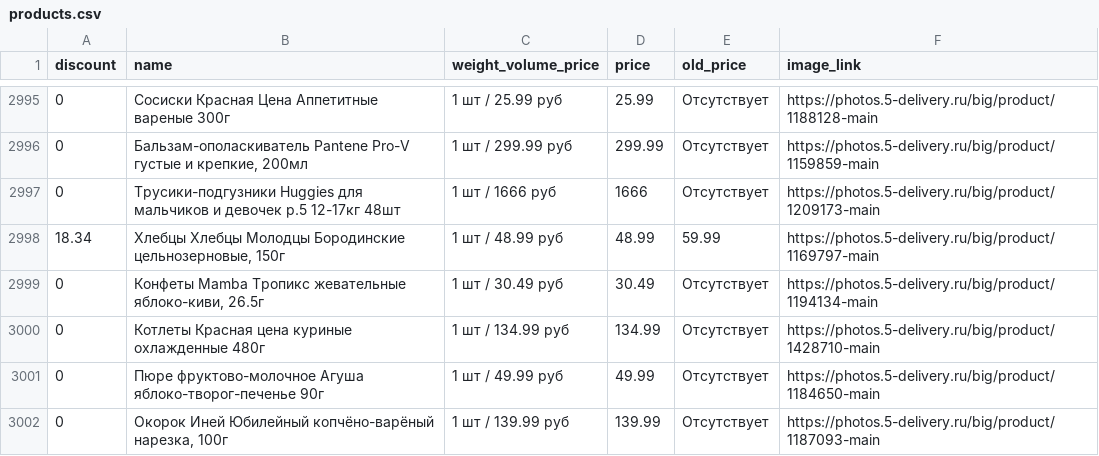
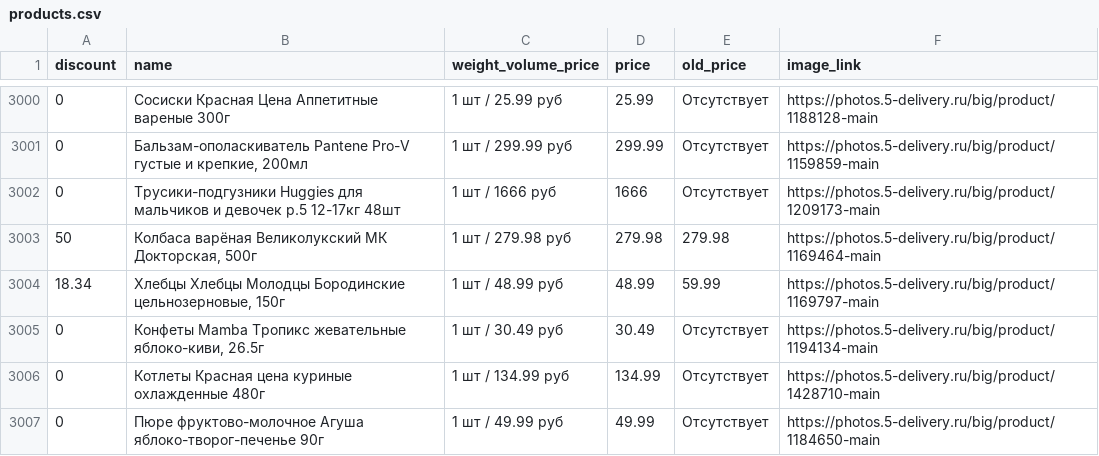
Before and after one commit to vo0doO/peterkabot, a CSV file: products.csv, drawn as a sheet; only a part is shown, gaps mark what is left out; the shorter side is filled out with more unchanged rows; the diff covers the shown part only.

Commit message:
update products.csv and products.jsonl - result with dublicates

```diff
--- a/products.csv
+++ b/products.csv
@@ -2997,2 +3002,3 @@ discount	name	weight_volume_price	price	old_price	image_link
 0	Трусики-подгузники Huggies для мальчиков и девочек р.5 12-17кг 48шт	1 шт / 1666 руб	1666	Отсутствует	https://photos.5-delivery.ru/big/product/1209173-main
+50	Колбаса варёная Великолукский МК Докторская, 500г	1 шт / 279.98 руб	279.98	279.98	https://photos.5-delivery.ru/big/product/1169464-main
 18.34	Хлебцы Хлебцы Молодцы Бородинские цельнозерновые, 150г	1 шт / 48.99 руб	48.99	59.99	https://photos.5-delivery.ru/big/product/1169797-main
```
Also changed, not shown: 5 added rows elsewhere in this file, 1 other file.
